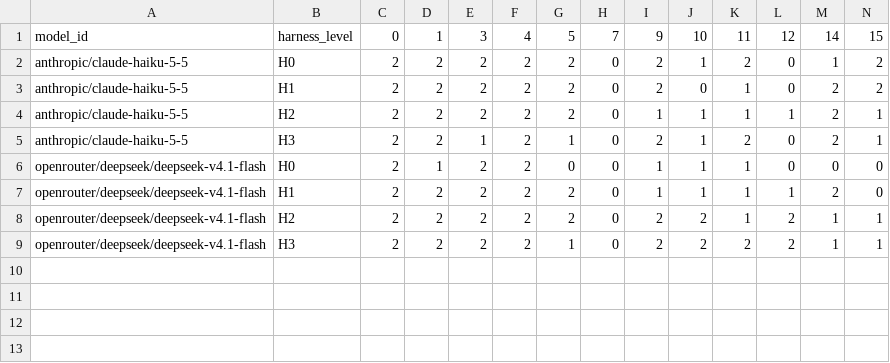
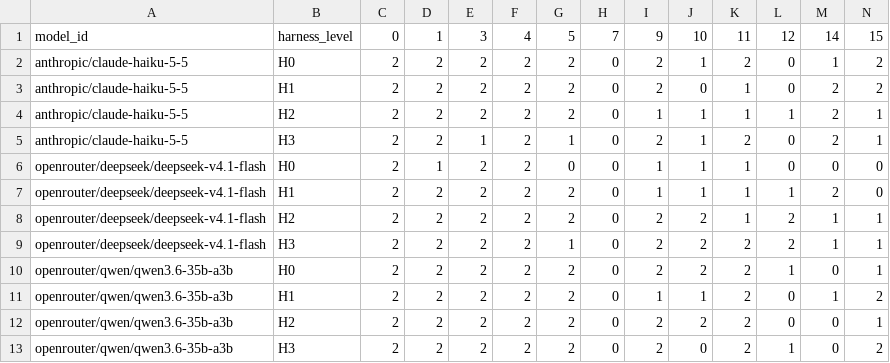
Before and after one commit to Prerna-02/harness-ladder-airline, a CSV file: results/task_matrix.csv, drawn as a sheet; only a part is shown; rows hold the shown columns only; the diff names each change by its address in the sheet, - before the commit and + after, or states it on an @@ line.

```diff
--- a/results/task_matrix.csv
+++ b/results/task_matrix.csv
+row 10: openrouter/qwen/qwen3.6-35b-a3b | H0 | 2 | 2 | 2 | 2 | 2 | 0 | 2 | 2 | 2 | 1 | 0 | 1
+row 11: openrouter/qwen/qwen3.6-35b-a3b | H1 | 2 | 2 | 2 | 2 | 2 | 0 | 1 | 1 | 2 | 0 | 1 | 2
+row 12: openrouter/qwen/qwen3.6-35b-a3b | H2 | 2 | 2 | 2 | 2 | 2 | 0 | 2 | 2 | 2 | 0 | 0 | 1
+row 13: openrouter/qwen/qwen3.6-35b-a3b | H3 | 2 | 2 | 2 | 2 | 2 | 0 | 2 | 0 | 2 | 1 | 0 | 2
```
Also changed, not shown: results/dashboard/progress.csv, results/dashboard/summary.csv, 10 other files.
